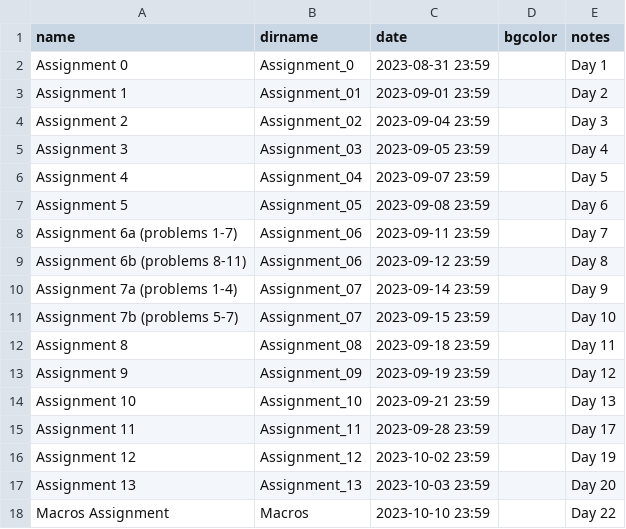
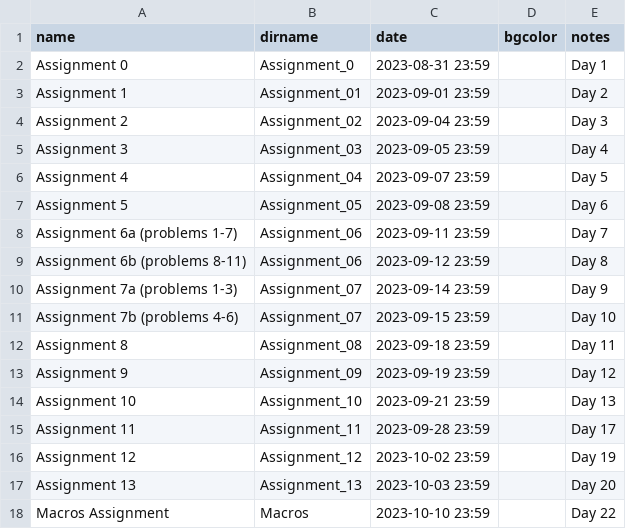
Before and after one commit to RHIT-CSSE/csse304, a CSV file: _data/assignments.csv, drawn as a sheet; only a part is shown.

```diff
--- a/_data/assignments.csv
+++ b/_data/assignments.csv
@@ -9,4 +9,4 @@ Assignment 6a (problems 1-7),Assignment_06,2023-09-11 23:59,,Day 7
 Assignment 6b (problems 8-11),Assignment_06,2023-09-12 23:59,,Day 8
-Assignment 7a (problems 1-4),Assignment_07,2023-09-14 23:59,,Day 9
-Assignment 7b (problems 5-7),Assignment_07,2023-09-15 23:59,,Day 10
+Assignment 7a (problems 1-3),Assignment_07,2023-09-14 23:59,,Day 9
+Assignment 7b (problems 4-6),Assignment_07,2023-09-15 23:59,,Day 10
 Assignment 8,Assignment_08,2023-09-18 23:59,,Day 11
```
Also changed, not shown: 4 other files.
